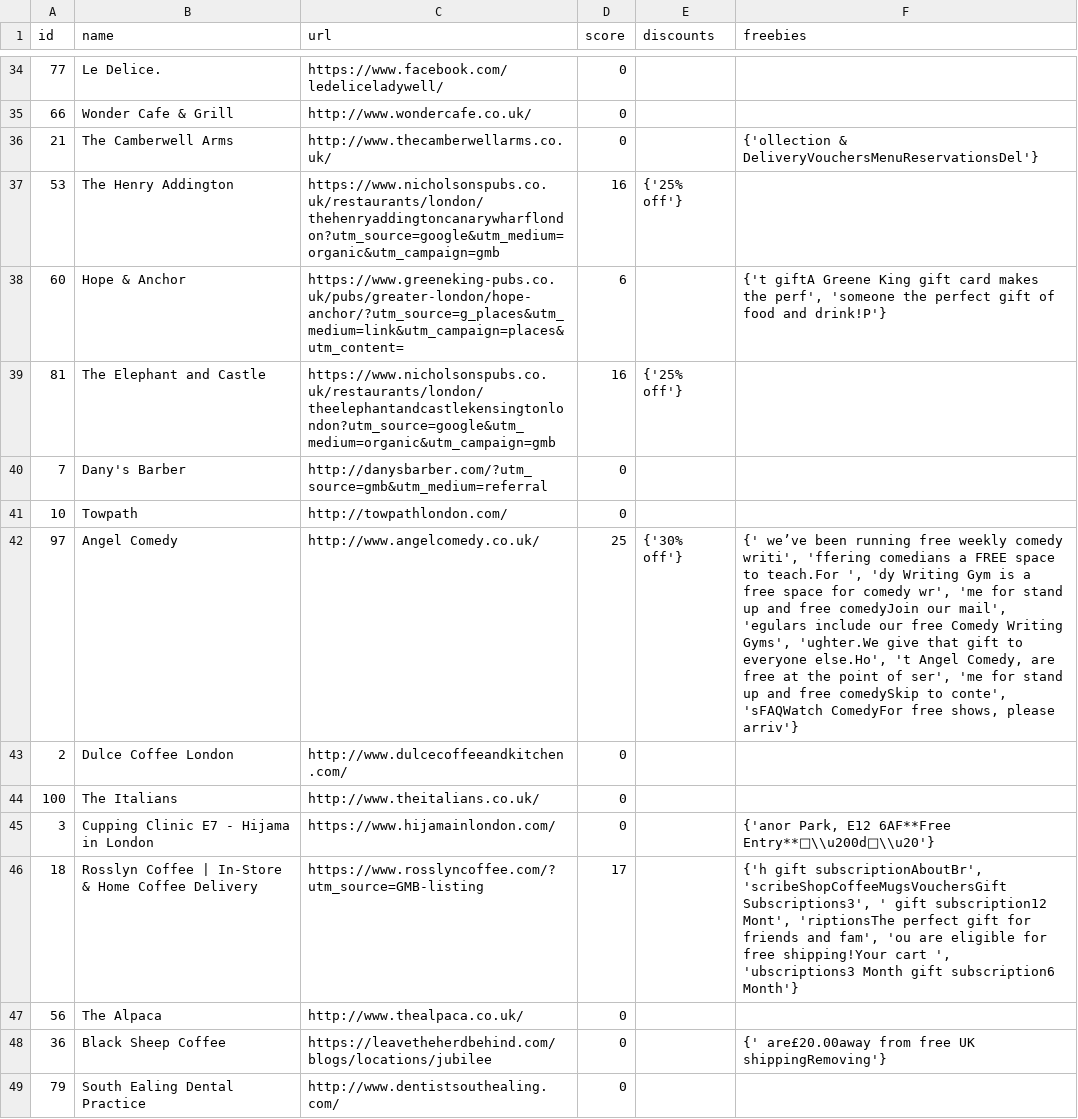
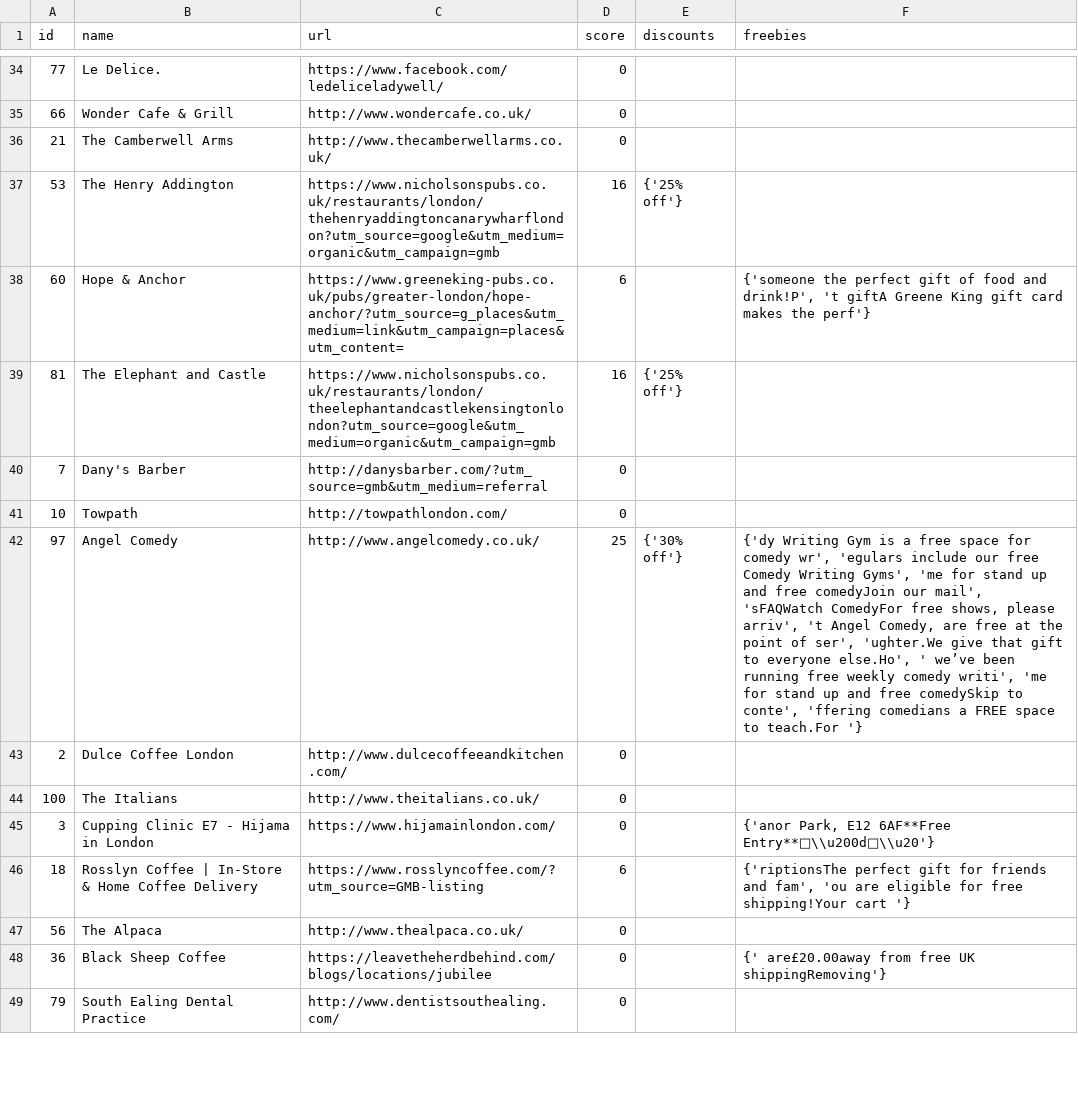
Before and after one commit to t0nychn/neo, a CSV file: sites_data/parsed.csv, drawn as a sheet; only a part is shown, gaps mark what is left out; the diff covers the shown part only.

```diff
--- a/sites_data/parsed.csv
+++ b/sites_data/parsed.csv
@@ -35,5 +35,5 @@
 66,Wonder Cafe & Grill,http://www.wondercafe.co.uk/,0,,
-21,The Camberwell Arms,http://www.thecamberwellarms.co.uk/,0,,{'ollection & DeliveryVouchersMenuReservationsDel'}
+21,The Camberwell Arms,http://www.thecamberwellarms.co.uk/,0,,
 53,The Henry Addington,https://www.nicholsonspubs.co.uk/restaurants/london/thehenryaddingtoncanarywharflondon?utm_source=google&utm_medium=organic&utm_campaign=gmb,16,{'25% off'},
-60,Hope & Anchor,https://www.greeneking-pubs.co.uk/pubs/greater-london/hope-anchor/?utm_source=g_places&utm_medium=link&utm_campaign=places&utm_content=,6,,"{'t giftA Greene King gift card makes the perf', 'someone the perfect gift of food and drink!P'}"
+60,Hope & Anchor,https://www.greeneking-pubs.co.uk/pubs/greater-london/hope-anchor/?utm_source=g_places&utm_medium=link&utm_campaign=places&utm_content=,6,,"{'someone the perfect gift of food and drink!P', 't giftA Greene King gift card makes the perf'}"
 81,The Elephant and Castle,https://www.nicholsonspubs.co.uk/restaurants/london/theelephantandcastlekensingtonlondon?utm_source=google&utm_medium=organic&utm_campaign=gmb,16,{'25% off'},
@@ -41,3 +41,3 @@
 10,Towpath,http://towpathlondon.com/,0,,
-97,Angel Comedy,http://www.angelcomedy.co.uk/,25,{'30% off'},"{' we’ve been running free weekly comedy writi', 'ffering comedians a FREE space to teach.For ', 'dy Writing Gym is a free space for comedy wr', 'me for stand up and free comedyJoin our mail', 'egulars include our free Comedy Writing Gyms', 'ughter.We give that gift to everyone else.Ho', 't Angel Comedy, are free at the point of ser', 'me for stand up and free comedySkip to conte', 'sFAQWatch ComedyFor free shows, please arriv'}"
+97,Angel Comedy,http://www.angelcomedy.co.uk/,25,{'30% off'},"{'dy Writing Gym is a free space for comedy wr', 'egulars include our free Comedy Writing Gyms', 'me for stand up and free comedyJoin our mail', 'sFAQWatch ComedyFor free shows, please arriv', 't Angel Comedy, are free at the point of ser', 'ughter.We give that gift to everyone else.Ho', ' we’ve been running free weekly comedy writi', 'me for stand up and free comedySkip to conte', 'ffering comedians a FREE space to teach.For '}"
 2,Dulce Coffee London,http://www.dulcecoffeeandkitchen.com/,0,,
@@ -45,3 +45,3 @@
 3,Cupping Clinic E7 - Hijama in London,https://www.hijamainlondon.com/,0,,"{'anor Park, E12 6AF**Free Entry**👩\\u200d👧\\u20'}"
-18,Rosslyn Coffee | In-Store & Home Coffee Delivery,https://www.rosslyncoffee.com/?utm_source=GMB-listing,17,,"{'h gift subscriptionAboutBr', 'scribeShopCoffeeMugsVouchersGift Subscriptions3', ' gift subscription12 Mont', 'riptionsThe perfect gift for friends and fam', 'ou are eligible for free shipping!Your cart ', 'ubscriptions3 Month gift subscription6 Month'}"
+18,Rosslyn Coffee | In-Store & Home Coffee Delivery,https://www.rosslyncoffee.com/?utm_source=GMB-listing,6,,"{'riptionsThe perfect gift for friends and fam', 'ou are eligible for free shipping!Your cart '}"
 56,The Alpaca,http://www.thealpaca.co.uk/,0,,
```
Also changed, not shown: 16 edited cells elsewhere in this file, 5 other files.
